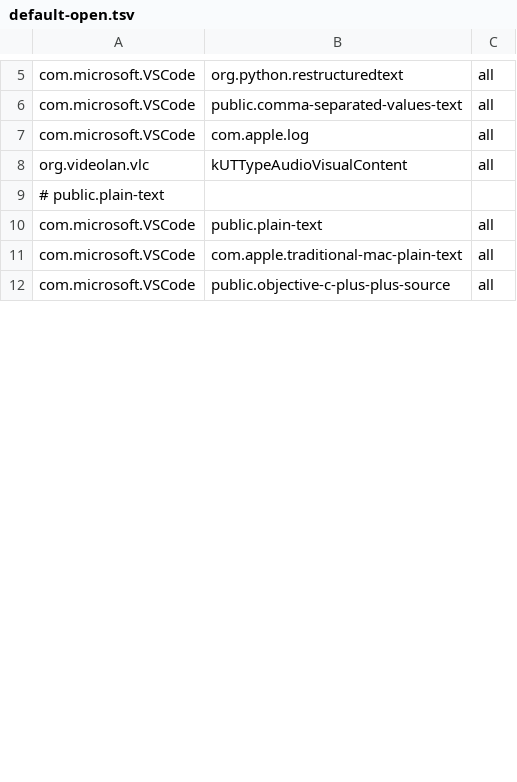
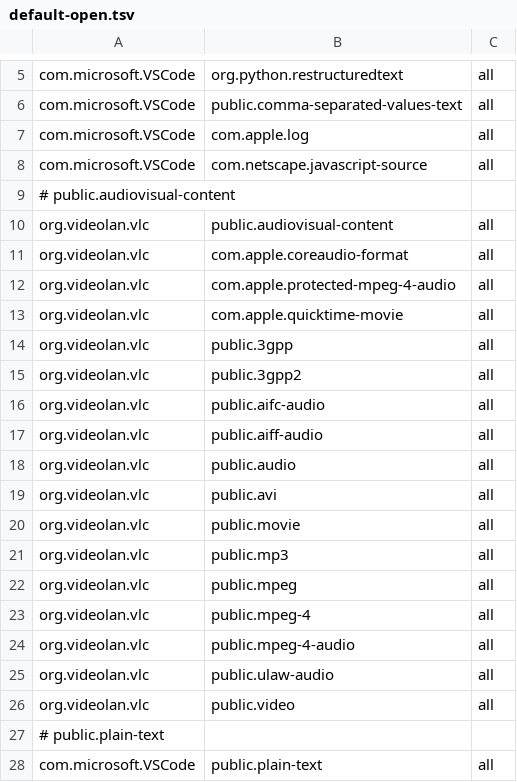
Before and after one commit to ickc/bootstrapping-os-environments, a TSV file: macOS/default-open.tsv, drawn as a sheet; only a part is shown, gaps mark what is left out; the shorter side is filled out with more unchanged rows; addresses are those after the commit; the diff covers the shown part only; the diff names each change by its address in the sheet, - before the commit and + after, or states it on an @@ line.

Commit message:
sort

```diff
--- a/macOS/default-open.tsv
+++ b/macOS/default-open.tsv
@@ row 32 moved to row 8: com.microsoft.VSCode @@
+row 9: # public.audiovisual-content
-B10: kUTTypeAudioVisualContent
+B10: public.audiovisual-content
+row 11: org.videolan.vlc | com.apple.coreaudio-format | all
+row 12: org.videolan.vlc | com.apple.protected-mpeg-4-audio | all
+row 13: org.videolan.vlc | com.apple.quicktime-movie | all
+row 14: org.videolan.vlc | public.3gpp | all
+row 15: org.videolan.vlc | public.3gpp2 | all
+row 16: org.videolan.vlc | public.aifc-audio | all
+row 17: org.videolan.vlc | public.aiff-audio | all
+row 18: org.videolan.vlc | public.audio | all
+row 19: org.videolan.vlc | public.avi | all
+row 20: org.videolan.vlc | public.movie | all
+row 21: org.videolan.vlc | public.mp3 | all
+row 22: org.videolan.vlc | public.mpeg | all
+row 23: org.videolan.vlc | public.mpeg-4 | all
+row 24: org.videolan.vlc | public.mpeg-4-audio | all
+row 25: org.videolan.vlc | public.ulaw-audio | all
+row 26: org.videolan.vlc | public.video | all
```
Also changed, not shown: 4 added rows, 17 moved rows and 2 edited cells elsewhere in this file.
